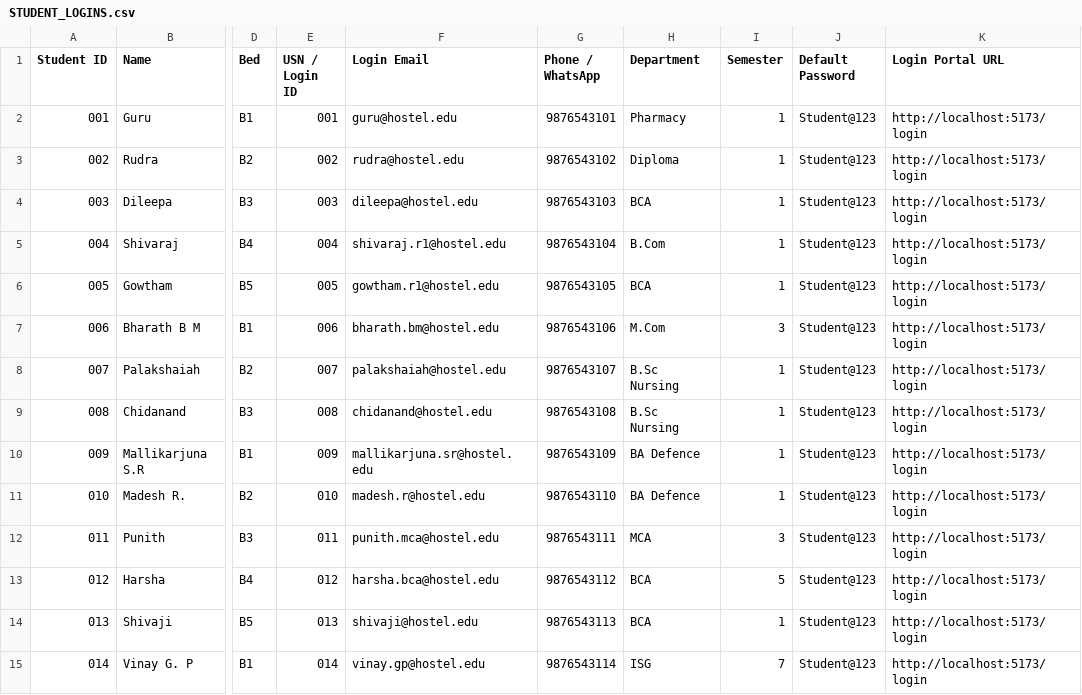
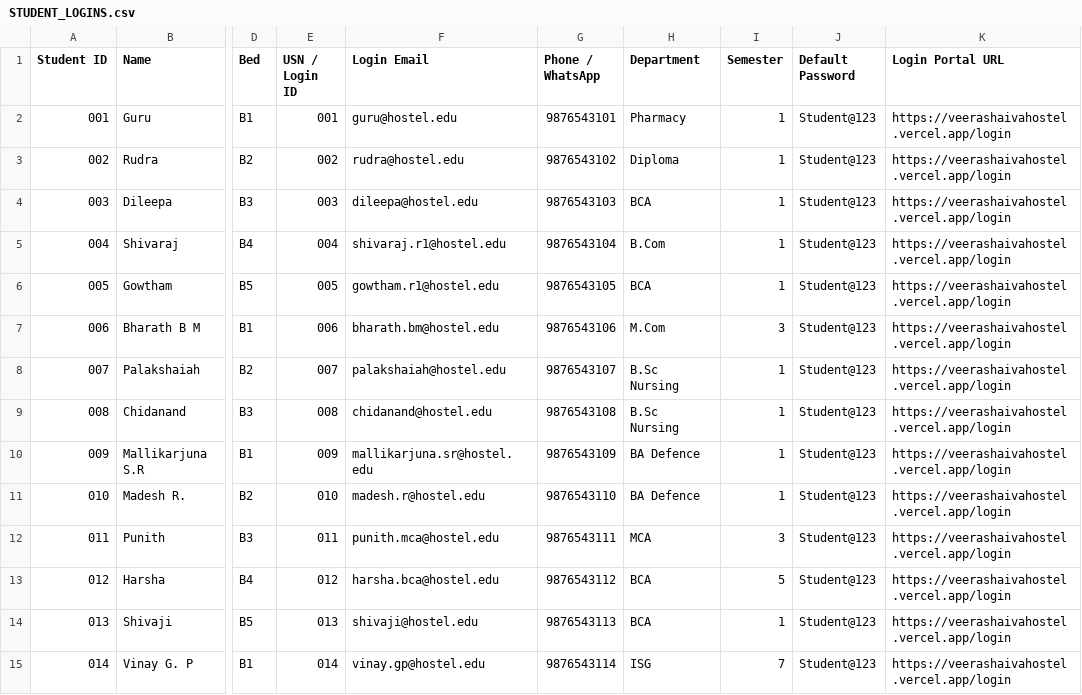
Before and after one commit to Nikhil7483/Veerashaivahostel, a CSV file: STUDENT_LOGINS.csv, drawn as a sheet; only a part is shown, gaps mark what is left out; the diff covers the shown part only; the diff names each change by its address in the sheet, - before the commit and + after, or states it on an @@ line.

Commit message:
Update student login directories with official production portal URL

```diff
--- a/STUDENT_LOGINS.csv
+++ b/STUDENT_LOGINS.csv
-K2:K15 (Login Portal URL): http://localhost:5173/login
+K2:K15 (Login Portal URL): https://veerashaivahostel.vercel.app/login
```
Also changed, not shown: 50 edited cells elsewhere in this file, 1 other file.
